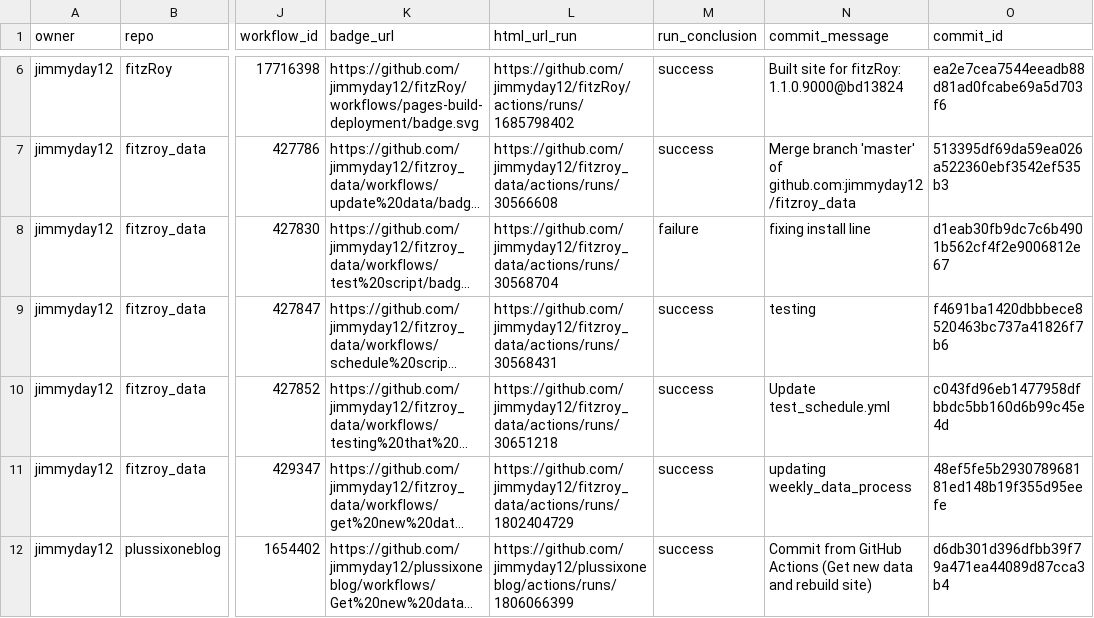
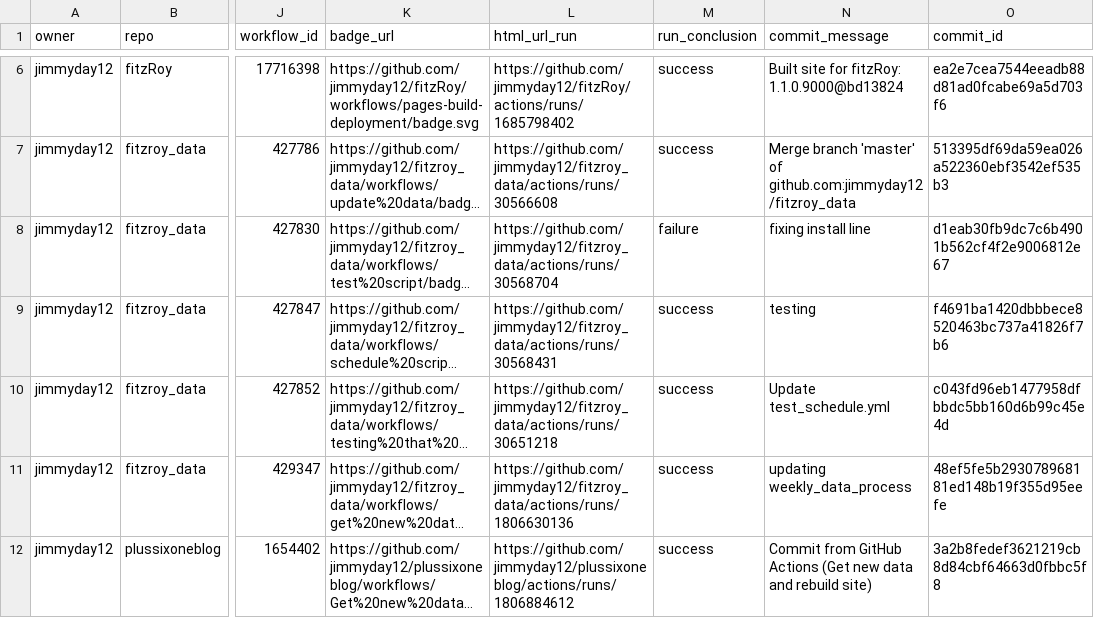
Before and after one commit to jimmyday12/status, a CSV file: repos.csv, drawn as a sheet; only a part is shown, gaps mark what is left out; long unchanged cells end in …; the diff names each change by its address in the sheet, - before the commit and + after, or states it on an @@ line.

```diff
--- a/repos.csv
+++ b/repos.csv
-L11 (html_url_run): https://github.com/jimmyday12/fitzroy_data/actions/runs/1802404729
+L11 (html_url_run): https://github.com/jimmyday12/fitzroy_data/actions/runs/1806630136
-L12 (html_url_run): https://github.com/jimmyday12/plussixoneblog/actions/runs/1806066399
+L12 (html_url_run): https://github.com/jimmyday12/plussixoneblog/actions/runs/1806884612
-O12 (commit_id): d6db301d396dfbb39f79a471ea44089d87cca3b4
+O12 (commit_id): 3a2b8fedef3621219cb8d84cbf64663d0fbbc5f8
```
Also changed, not shown: 1 other file.
